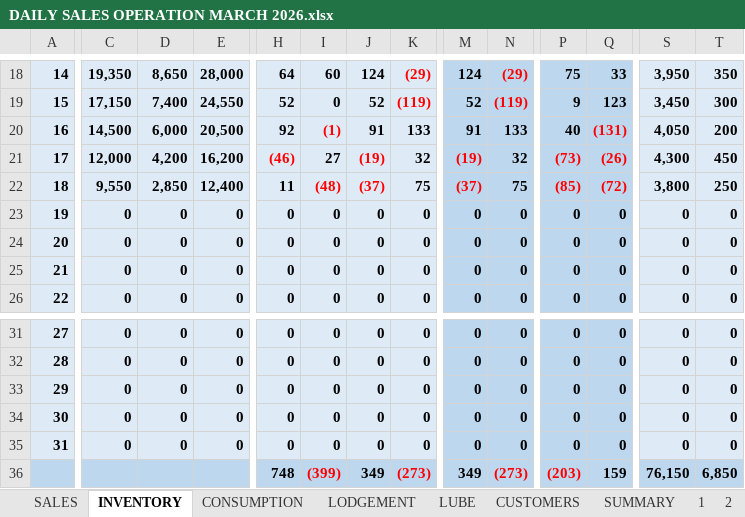
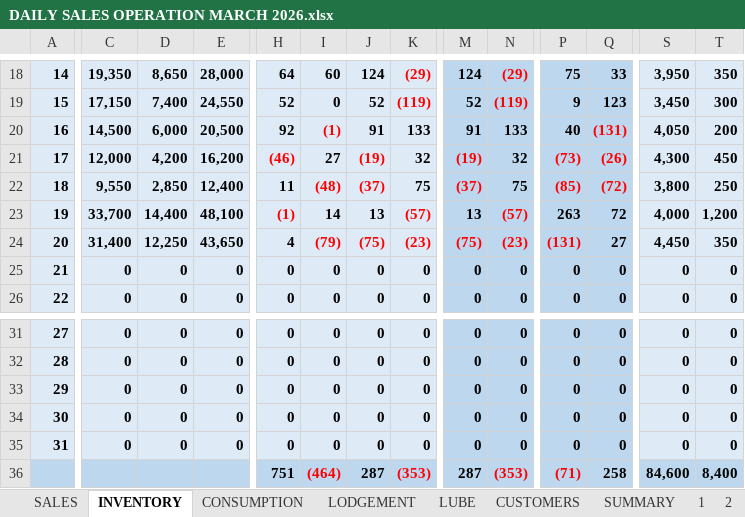
Before and after one commit to traderugo/filez, an Excel workbook: excel/output/DAILY SALES OPERATION MARCH 2026.xlsx, sheet INVENTORY, drawn as a sheet; only a part is shown, gaps mark what is left out; values as stored, in another font and other column widths than the file's, no borders; removed rows and columns are numbered as before the commit, all else as after; rows hold the shown columns only; the diff covers the shown part only; the diff names each change by its address in the sheet, - before the commit and + after, or states it on an @@ line.

```diff
--- a/excel/output/DAILY SALES OPERATION MARCH 2026.xlsx (sheet INVENTORY)
+++ b/excel/output/DAILY SALES OPERATION MARCH 2026.xlsx (sheet INVENTORY)
-C23: 0
+C23: 33,700
-D23: 0
+D23: 14,400
-E23: 0
+E23: 48,100
-H23: 0
+H23: (1)
-H23 text colour: black
+H23 text colour: #FF0000
-I23: 0
+I23: 14
-J23: 0
+J23: 13
-K23: 0
+K23: (57)
-K23 text colour: black
+K23 text colour: #FF0000
-M23: 0
+M23: 13
-N23: 0
+N23: (57)
-N23 text colour: black
+N23 text colour: #FF0000
-P23: 0
+P23: 263
-Q23: 0
+Q23: 72
-S23: 0
+S23: 4,000
-T23: 0
+T23: 1,200
-C24: 0
+C24: 31,400
-D24: 0
+D24: 12,250
-E24: 0
+E24: 43,650
-H24: 0
+H24: 4
-I24: 0
+I24: (79)
-I24:K24 text colour: black
+I24:K24 text colour: #FF0000
-J24: 0
+J24: (75)
-K24: 0
+K24: (23)
-M24: 0
+M24: (75)
-M24:N24 text colour: black
+M24:N24 text colour: #FF0000
-N24: 0
+N24: (23)
-P24: 0
+P24: (131)
-P24 text colour: black
+P24 text colour: #FF0000
-Q24: 0
+Q24: 27
-S24: 0
+S24: 4,450
-T24: 0
+T24: 350
-row 36:  |  |  |  | 748 | (399) | 349 | (273) | 349 | (273) | (203) | 159 | 76,150 | 6,850
+row 36:  |  |  |  | 751 | (464) | 287 | (353) | 287 | (353) | (71) | 258 | 84,600 | 8,400
```
Also changed, not shown: 5 edited cells elsewhere in this sheet, sheet 20, sheet 19, sheet LODGEMENT, sheet 21, sheet 22, sheet 23, 12 more sheets, formulas that keep their value, 9 other files.
